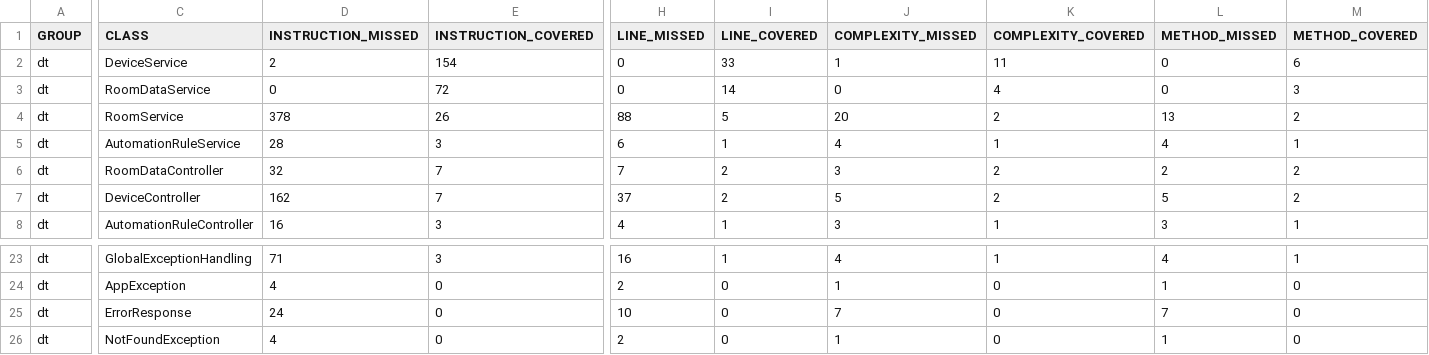
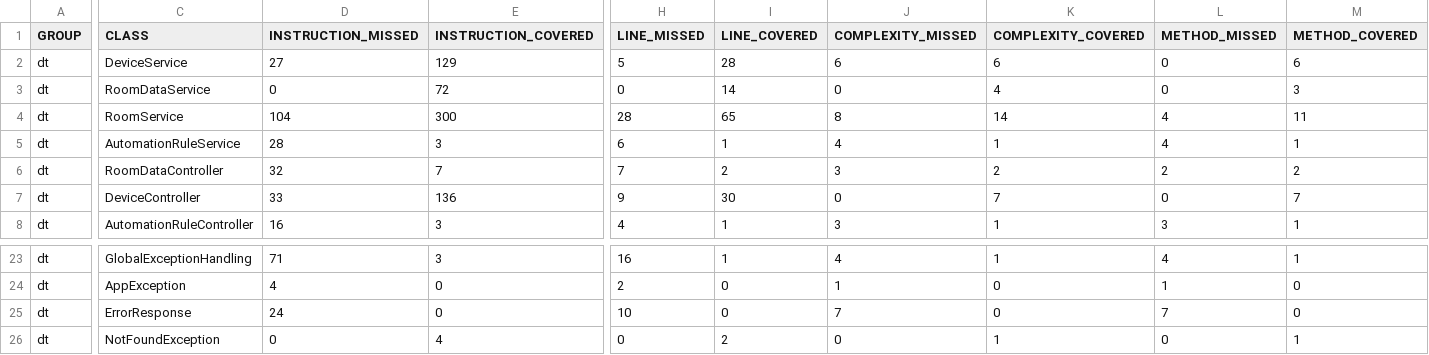
Before and after one commit to NicoHaider/PR-SE-Digital-Twin, a CSV file: demo/target/site/jacoco/jacoco.csv, drawn as a sheet; only a part is shown, gaps mark what is left out; the diff covers the shown part only; the diff names each change by its address in the sheet, - before the commit and + after, or states it on an @@ line.

```diff
--- a/demo/target/site/jacoco/jacoco.csv
+++ b/demo/target/site/jacoco/jacoco.csv
-D2 (INSTRUCTION_MISSED): 2
+D2 (INSTRUCTION_MISSED): 27
-E2 (INSTRUCTION_COVERED): 154
+E2 (INSTRUCTION_COVERED): 129
-H2 (LINE_MISSED): 0
+H2 (LINE_MISSED): 5
-I2 (LINE_COVERED): 33
+I2 (LINE_COVERED): 28
-J2 (COMPLEXITY_MISSED): 1
+J2 (COMPLEXITY_MISSED): 6
-K2 (COMPLEXITY_COVERED): 11
+K2 (COMPLEXITY_COVERED): 6
-D4 (INSTRUCTION_MISSED): 378
+D4 (INSTRUCTION_MISSED): 104
-E4 (INSTRUCTION_COVERED): 26
+E4 (INSTRUCTION_COVERED): 300
-H4 (LINE_MISSED): 88
+H4 (LINE_MISSED): 28
-I4 (LINE_COVERED): 5
+I4 (LINE_COVERED): 65
-J4 (COMPLEXITY_MISSED): 20
+J4 (COMPLEXITY_MISSED): 8
-K4 (COMPLEXITY_COVERED): 2
+K4 (COMPLEXITY_COVERED): 14
-L4 (METHOD_MISSED): 13
+L4 (METHOD_MISSED): 4
-M4 (METHOD_COVERED): 2
+M4 (METHOD_COVERED): 11
-D7 (INSTRUCTION_MISSED): 162
+D7 (INSTRUCTION_MISSED): 33
-E7 (INSTRUCTION_COVERED): 7
+E7 (INSTRUCTION_COVERED): 136
-H7 (LINE_MISSED): 37
+H7 (LINE_MISSED): 9
-I7 (LINE_COVERED): 2
+I7 (LINE_COVERED): 30
-J7 (COMPLEXITY_MISSED): 5
+J7 (COMPLEXITY_MISSED): 0
-K7 (COMPLEXITY_COVERED): 2
+K7 (COMPLEXITY_COVERED): 7
-L7 (METHOD_MISSED): 5
+L7 (METHOD_MISSED): 0
-M7 (METHOD_COVERED): 2
+M7 (METHOD_COVERED): 7
-D26 (INSTRUCTION_MISSED): 4
+D26 (INSTRUCTION_MISSED): 0
-E26 (INSTRUCTION_COVERED): 0
+E26 (INSTRUCTION_COVERED): 4
-H26 (LINE_MISSED): 2
+H26 (LINE_MISSED): 0
-I26 (LINE_COVERED): 0
+I26 (LINE_COVERED): 2
-J26 (COMPLEXITY_MISSED): 1
+J26 (COMPLEXITY_MISSED): 0
-K26 (COMPLEXITY_COVERED): 0
+K26 (COMPLEXITY_COVERED): 1
-L26 (METHOD_MISSED): 1
+L26 (METHOD_MISSED): 0
-M26 (METHOD_COVERED): 0
+M26 (METHOD_COVERED): 1
```
Also changed, not shown: 52 edited cells elsewhere in this file, 52 other files.
